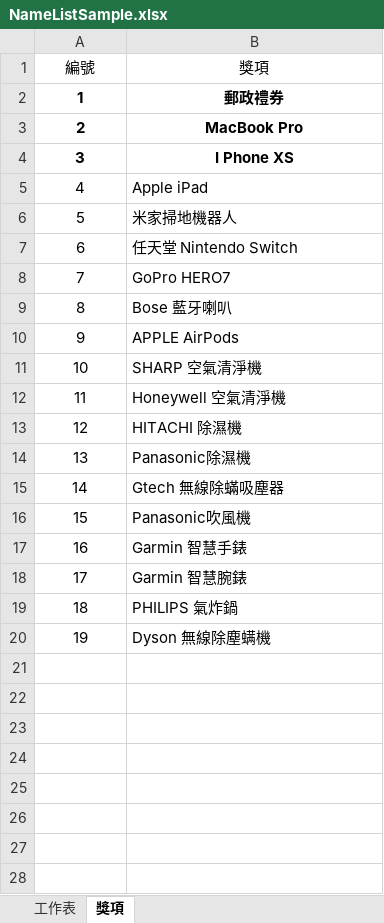
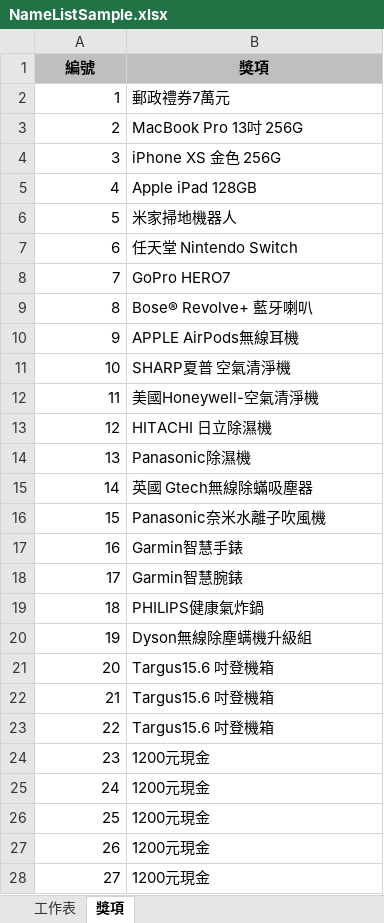
Before and after one commit to jonesandjay123/LuckyDraw, an Excel workbook: NameListSample.xlsx, sheet 獎項, drawn as a sheet; only a part is shown; values as stored, in another font and other column widths than the file's, no borders; the diff covers the shown part only; the diff names each change by its address in the sheet, - before the commit and + after, or states it on an @@ line.

Commit message:
update excel file

```diff
--- a/NameListSample.xlsx (sheet 獎項)
+++ b/NameListSample.xlsx (sheet 獎項)
@@ A1:B1 fill: none → #BFBFBF, bold: off → on @@
-A2:A20 alignment: center
+A2:A20 alignment: right
-A2:B4 bold: on
+A2:B4 bold: off
-B2 (獎項): 郵政禮券
+B2 (獎項): 郵政禮券7萬元
-B2:B4 alignment: center
+B2:B4 alignment: left
-B3 (獎項): MacBook Pro
+B3 (獎項): MacBook Pro 13吋 256G
-B4 (獎項): I Phone XS
+B4 (獎項): iPhone XS 金色 256G
-B5 (獎項): Apple iPad
+B5 (獎項): Apple iPad 128GB
-B9 (獎項): Bose 藍牙喇叭
+B9 (獎項): Bose® Revolve+ 藍牙喇叭
-B10 (獎項): APPLE AirPods
+B10 (獎項): APPLE AirPods無線耳機
-B11 (獎項): SHARP 空氣清淨機
+B11 (獎項): SHARP夏普 空氣清淨機
-B12 (獎項): Honeywell 空氣清淨機
+B12 (獎項): 美國Honeywell-空氣清淨機
-B13 (獎項): HITACHI 除濕機
+B13 (獎項): HITACHI 日立除濕機
-B15 (獎項): Gtech 無線除蟎吸塵器
+B15 (獎項): 英國 Gtech無線除蟎吸塵器
-B16 (獎項): Panasonic吹風機
+B16 (獎項): Panasonic奈米水離子吹風機
-B17 (獎項): Garmin 智慧手錶
+B17 (獎項): Garmin智慧手錶
-B18 (獎項): Garmin 智慧腕錶
+B18 (獎項): Garmin智慧腕錶
-B19 (獎項): PHILIPS 氣炸鍋
+B19 (獎項): PHILIPS健康氣炸鍋
-B20 (獎項): Dyson 無線除塵螨機
+B20 (獎項): Dyson無線除塵螨機升級組
+row 21: 20 | Targus15.6 吋登機箱
+row 22: 21 | Targus15.6 吋登機箱
+row 23: 22 | Targus15.6 吋登機箱
+row 24: 23 | 1200元現金
+row 25: 24 | 1200元現金
+row 26: 25 | 1200元現金
+row 27: 26 | 1200元現金
+row 28: 27 | 1200元現金
```
Also changed, not shown: 66 added rows elsewhere in this sheet, sheet 工作表.
